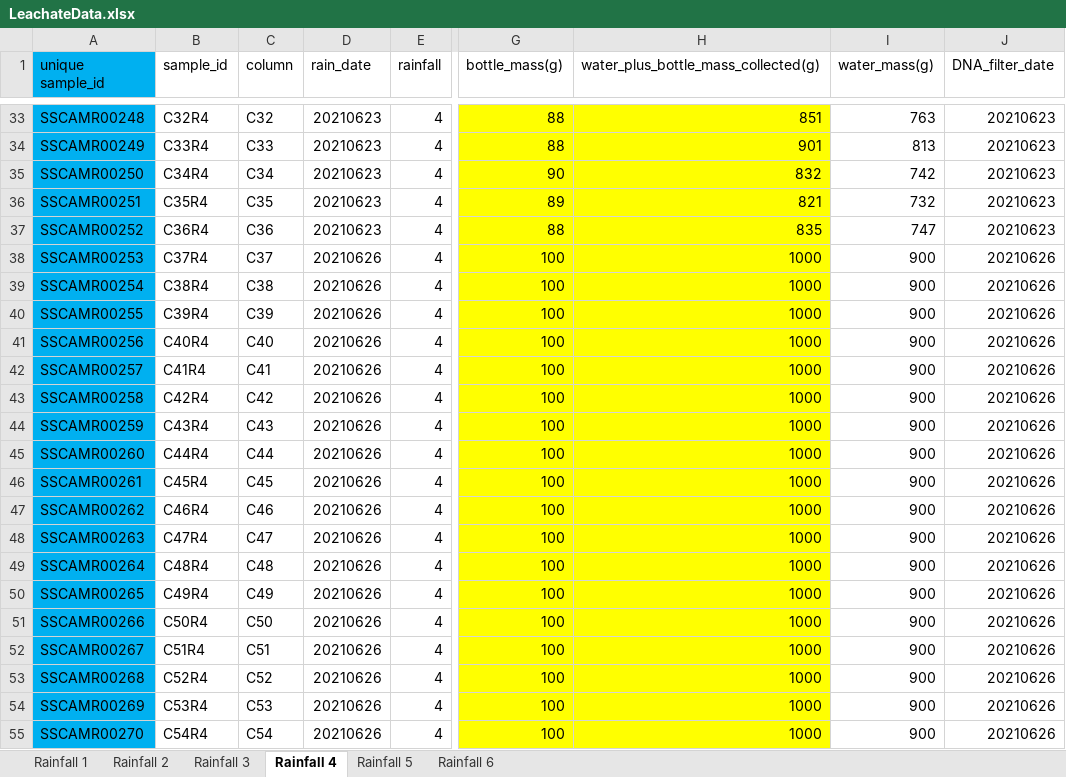
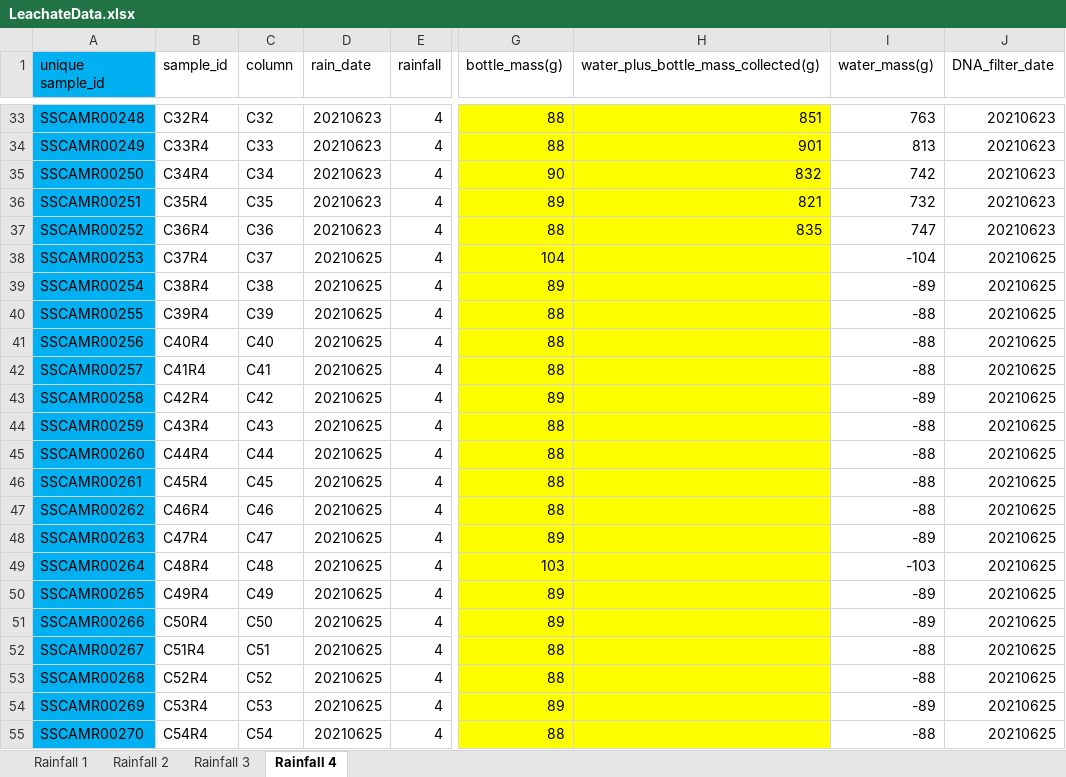
Before and after one commit to jflater/2021_strips_soil_column, an Excel workbook: Data/LeachateData.xlsx, sheet Rainfall 4, drawn as a sheet; only a part is shown, gaps mark what is left out; values as stored, in another font and other column widths than the file's, no borders; the diff names each change by its address in the sheet, - before the commit and + after, or states it on an @@ line.

```diff
--- a/Data/LeachateData.xlsx (sheet Rainfall 4)
+++ b/Data/LeachateData.xlsx (sheet Rainfall 4)
-sheet tab: Rainfall 5
-sheet tab: Rainfall 6
-D38:D55 (rain_date): 20210626
+D38:D55 (rain_date): 20210625
-G38 (bottle_mass(g)): 100
+G38 (bottle_mass(g)): 104
-H38:H55: 1000
+H38:H55: (empty)
-I38 (water_mass(g)): 900
+I38 (water_mass(g)): -104
-J38:J55 (DNA_filter_date): 20210626
+J38:J55 (DNA_filter_date): 20210625
-G39 (bottle_mass(g)): 100
+G39 (bottle_mass(g)): 89
-I39 (water_mass(g)): 900
+I39 (water_mass(g)): -89
-G40:G42 (bottle_mass(g)): 100
+G40:G42 (bottle_mass(g)): 88
-I40:I42 (water_mass(g)): 900
+I40:I42 (water_mass(g)): -88
-G43 (bottle_mass(g)): 100
+G43 (bottle_mass(g)): 89
-I43 (water_mass(g)): 900
+I43 (water_mass(g)): -89
-G44:G47 (bottle_mass(g)): 100
+G44:G47 (bottle_mass(g)): 88
-I44:I47 (water_mass(g)): 900
+I44:I47 (water_mass(g)): -88
-G48 (bottle_mass(g)): 100
+G48 (bottle_mass(g)): 89
-I48 (water_mass(g)): 900
+I48 (water_mass(g)): -89
-G49 (bottle_mass(g)): 100
+G49 (bottle_mass(g)): 103
-I49 (water_mass(g)): 900
+I49 (water_mass(g)): -103
-G50:G51 (bottle_mass(g)): 100
+G50:G51 (bottle_mass(g)): 89
-I50:I51 (water_mass(g)): 900
+I50:I51 (water_mass(g)): -89
-G52:G53 (bottle_mass(g)): 100
+G52:G53 (bottle_mass(g)): 88
-I52:I53 (water_mass(g)): 900
+I52:I53 (water_mass(g)): -88
-G54 (bottle_mass(g)): 100
+G54 (bottle_mass(g)): 89
-I54 (water_mass(g)): 900
+I54 (water_mass(g)): -89
-G55 (bottle_mass(g)): 100
+G55 (bottle_mass(g)): 88
-I55 (water_mass(g)): 900
+I55 (water_mass(g)): -88
```
Also changed, not shown: sheet Rainfall 1, 3 other files.
